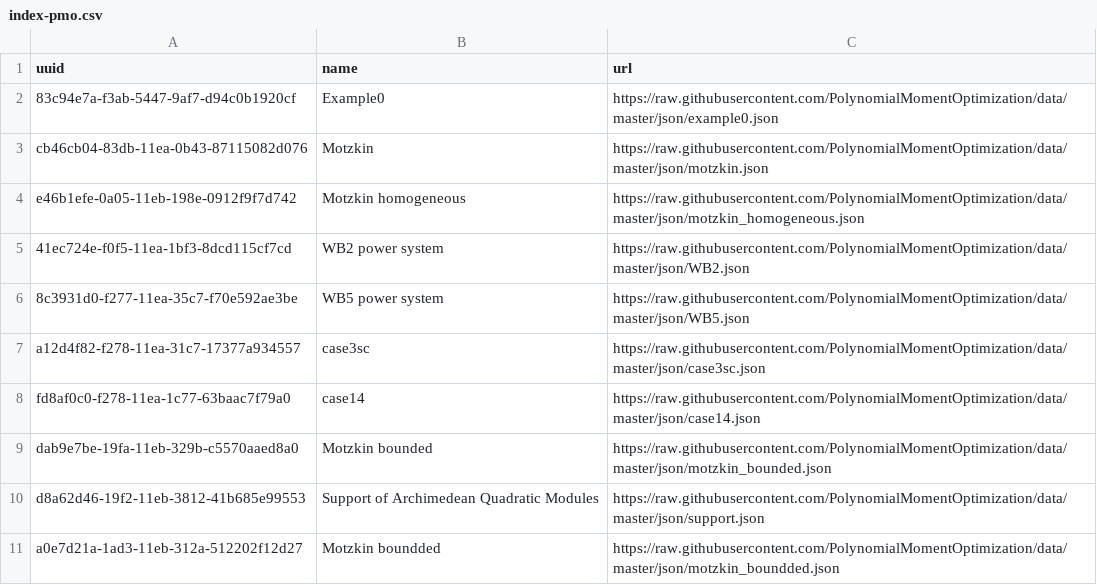
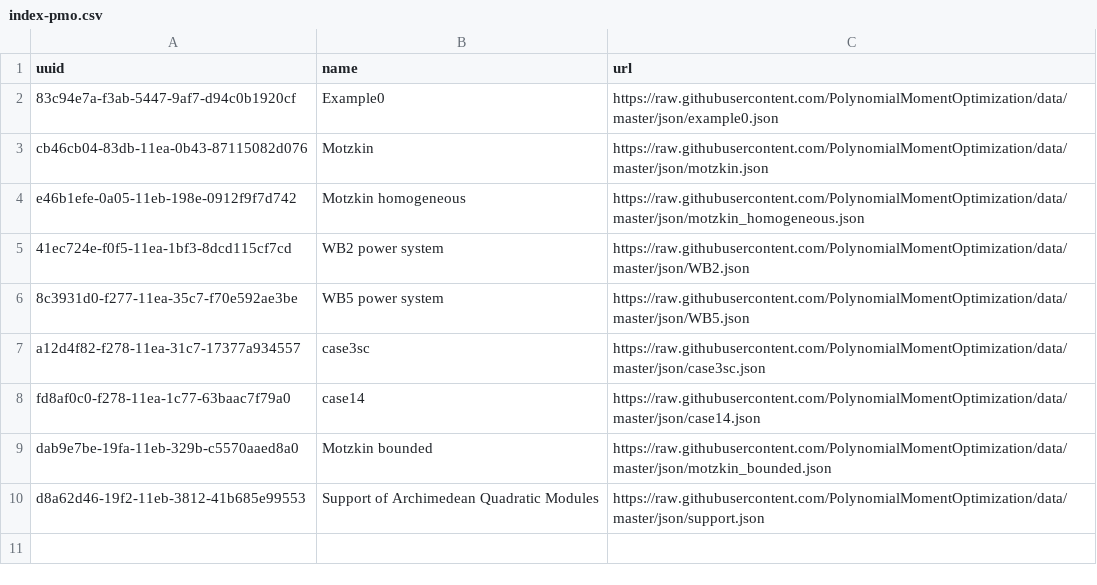
Before and after one commit to PolynomialMomentOptimization/data, a CSV file: registries/index-pmo.csv, drawn as a sheet; the diff names each change by its address in the sheet, - before the commit and + after, or states it on an @@ line.

Commit message:
rm /motzkin_boundded.json

```diff
--- a/registries/index-pmo.csv
+++ b/registries/index-pmo.csv
-row 11: a0e7d21a-1ad3-11eb-312a-512202f12d27 | Motzkin boundded | https://raw.githubusercontent.com/PolynomialMomentOptimization/data/master/json/motzkin_boundded.json
```
Also changed, not shown: 1 other file.
